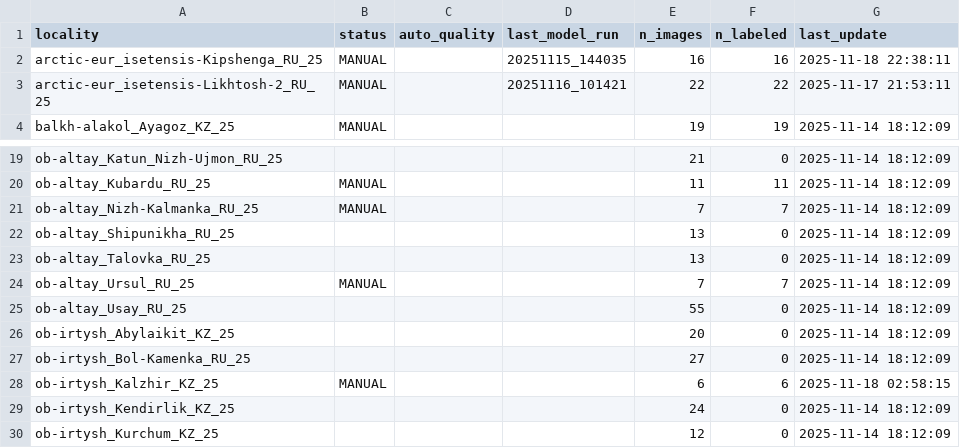
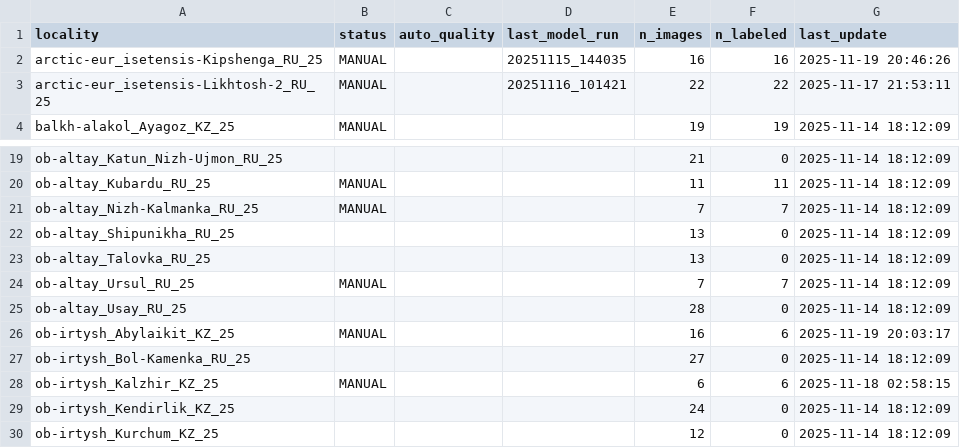
Before and after one commit to photoarchive2004-beep/2_Landmarking-HRNet_v1.0, a CSV file: status/localities_status.csv, drawn as a sheet; only a part is shown, gaps mark what is left out; the diff covers the shown part only.

```diff
--- a/status/localities_status.csv
+++ b/status/localities_status.csv
@@ -1,3 +1,3 @@
 locality,status,auto_quality,last_model_run,n_images,n_labeled,last_update
-arctic-eur_isetensis-Kipshenga_RU_25,MANUAL,,20251115_144035,16,16,2025-11-18 22:38:11
+arctic-eur_isetensis-Kipshenga_RU_25,MANUAL,,20251115_144035,16,16,2025-11-19 20:46:26
 arctic-eur_isetensis-Likhtosh-2_RU_25,MANUAL,,20251116_101421,22,22,2025-11-17 21:53:11
@@ -24,4 +24,4 @@ ob-altay_Talovka_RU_25,,,,13,0,2025-11-14 18:12:09
 ob-altay_Ursul_RU_25,MANUAL,,,7,7,2025-11-14 18:12:09
-ob-altay_Usay_RU_25,,,,55,0,2025-11-14 18:12:09
-ob-irtysh_Abylaikit_KZ_25,,,,20,0,2025-11-14 18:12:09
+ob-altay_Usay_RU_25,,,,28,0,2025-11-14 18:12:09
+ob-irtysh_Abylaikit_KZ_25,MANUAL,,,16,6,2025-11-19 20:03:17
 ob-irtysh_Bol-Kamenka_RU_25,,,,27,0,2025-11-14 18:12:09
```
Also changed, not shown: 28 edited cells elsewhere in this file, 14 other files.
